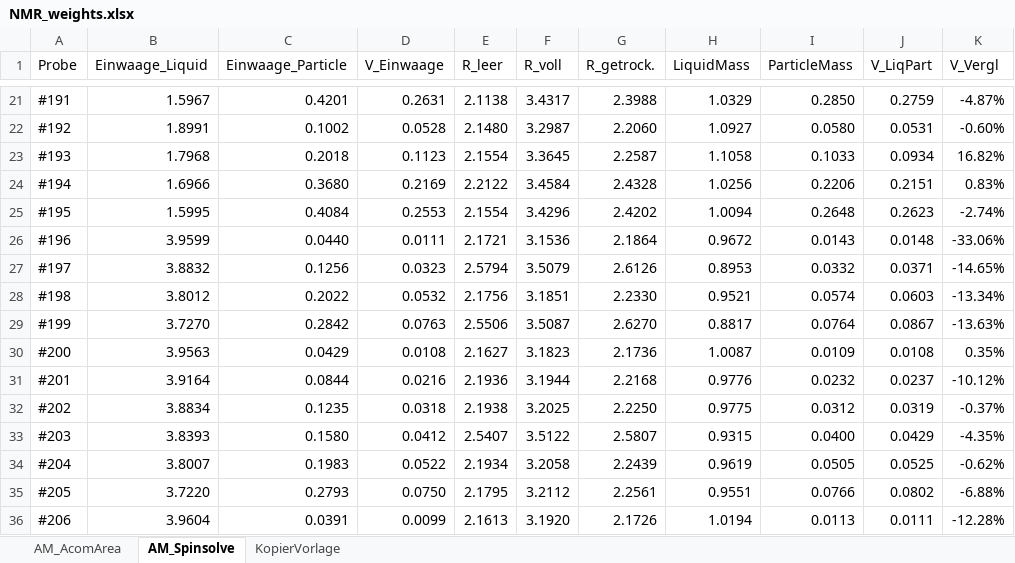
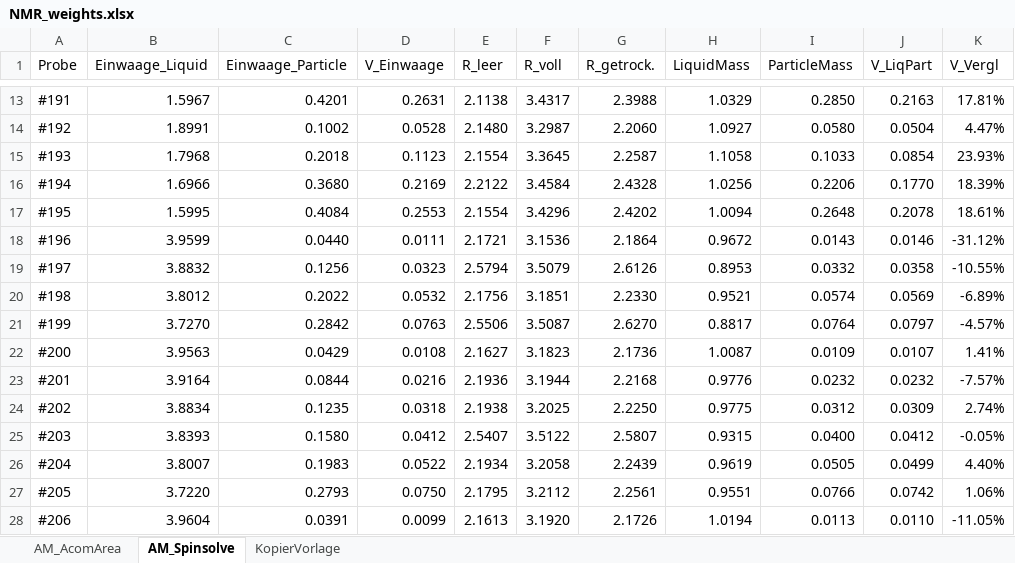
Before and after one commit to steftsotras/NMRDataGui, an Excel workbook: Data/NMR_weights.xlsx, sheet AM_Spinsolve, drawn as a sheet; only a part is shown, gaps mark what is left out; values as stored, in another font and other column widths than the file's, no borders; addresses are those after the commit; the diff covers the shown part only; the diff names each change by its address in the sheet, - before the commit and + after, or states it on an @@ line.

```diff
--- a/Data/NMR_weights.xlsx (sheet AM_Spinsolve)
+++ b/Data/NMR_weights.xlsx (sheet AM_Spinsolve)
-J13 (V_LiqPart): 0.2759
+J13 (V_LiqPart): 0.2163
-K13 (V_Vergl): -4.87%
+K13 (V_Vergl): 17.81%
-J14 (V_LiqPart): 0.0531
+J14 (V_LiqPart): 0.0504
-K14 (V_Vergl): -0.60%
+K14 (V_Vergl): 4.47%
-J15 (V_LiqPart): 0.0934
+J15 (V_LiqPart): 0.0854
-K15 (V_Vergl): 16.82%
+K15 (V_Vergl): 23.93%
-J16 (V_LiqPart): 0.2151
+J16 (V_LiqPart): 0.1770
-K16 (V_Vergl): 0.83%
+K16 (V_Vergl): 18.39%
-J17 (V_LiqPart): 0.2623
+J17 (V_LiqPart): 0.2078
-K17 (V_Vergl): -2.74%
+K17 (V_Vergl): 18.61%
-J18 (V_LiqPart): 0.0148
+J18 (V_LiqPart): 0.0146
-K18 (V_Vergl): -33.06%
+K18 (V_Vergl): -31.12%
-J19 (V_LiqPart): 0.0371
+J19 (V_LiqPart): 0.0358
-K19 (V_Vergl): -14.65%
+K19 (V_Vergl): -10.55%
-J20 (V_LiqPart): 0.0603
+J20 (V_LiqPart): 0.0569
-K20 (V_Vergl): -13.34%
+K20 (V_Vergl): -6.89%
-J21 (V_LiqPart): 0.0867
+J21 (V_LiqPart): 0.0797
-K21 (V_Vergl): -13.63%
+K21 (V_Vergl): -4.57%
-J22 (V_LiqPart): 0.0108
+J22 (V_LiqPart): 0.0107
-K22 (V_Vergl): 0.35%
+K22 (V_Vergl): 1.41%
-J23 (V_LiqPart): 0.0237
+J23 (V_LiqPart): 0.0232
-K23 (V_Vergl): -10.12%
+K23 (V_Vergl): -7.57%
-J24 (V_LiqPart): 0.0319
+J24 (V_LiqPart): 0.0309
-K24 (V_Vergl): -0.37%
+K24 (V_Vergl): 2.74%
-J25 (V_LiqPart): 0.0429
+J25 (V_LiqPart): 0.0412
-K25 (V_Vergl): -4.35%
+K25 (V_Vergl): -0.05%
-J26 (V_LiqPart): 0.0525
+J26 (V_LiqPart): 0.0499
-K26 (V_Vergl): -0.62%
+K26 (V_Vergl): 4.40%
-J27 (V_LiqPart): 0.0802
+J27 (V_LiqPart): 0.0742
-K27 (V_Vergl): -6.88%
+K27 (V_Vergl): 1.06%
-J28 (V_LiqPart): 0.0111
+J28 (V_LiqPart): 0.0110
-K28 (V_Vergl): -12.28%
+K28 (V_Vergl): -11.05%
```
Also changed, not shown: 8 removed rows and 49 edited cells elsewhere in this sheet, sheet AM_AcomArea, formulas that keep their value, 2 other files.
